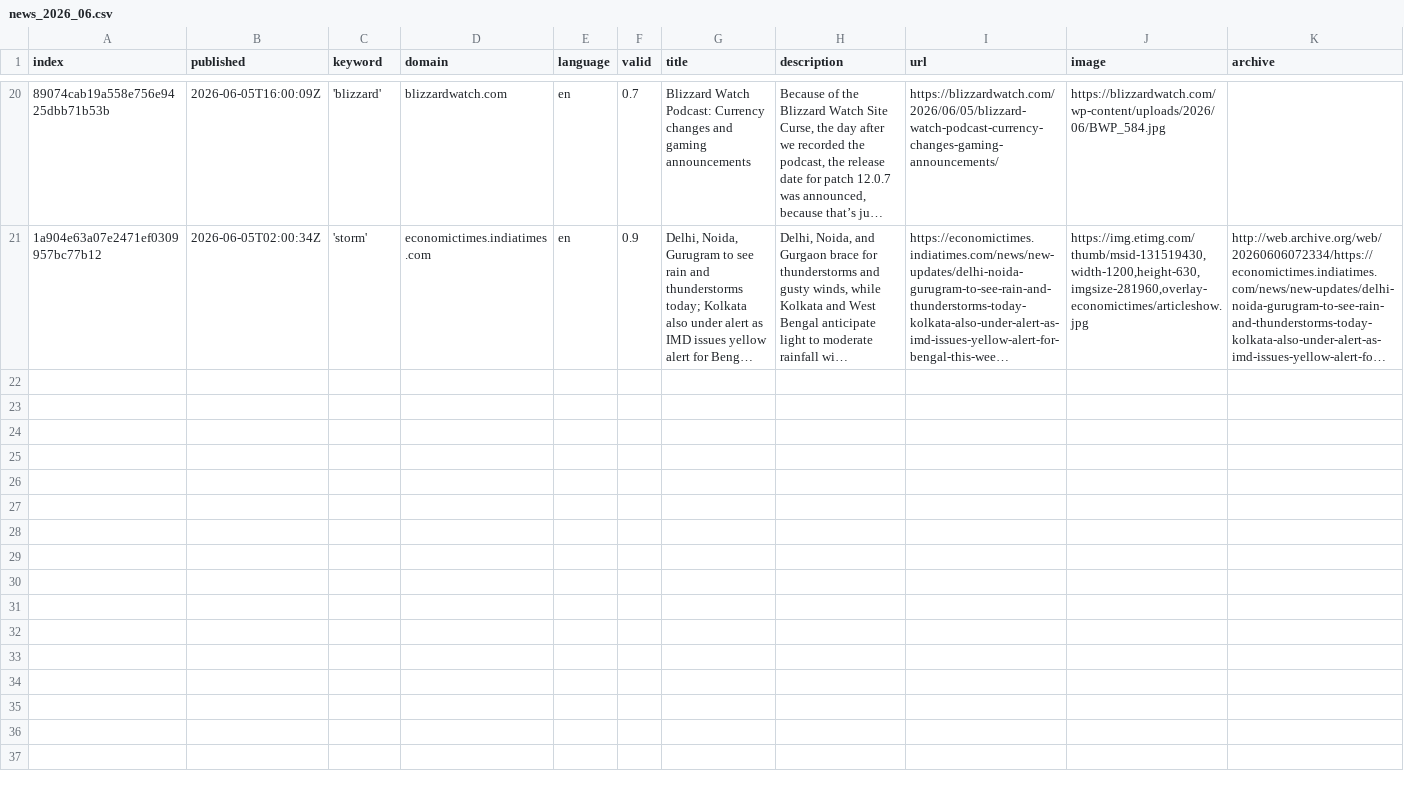
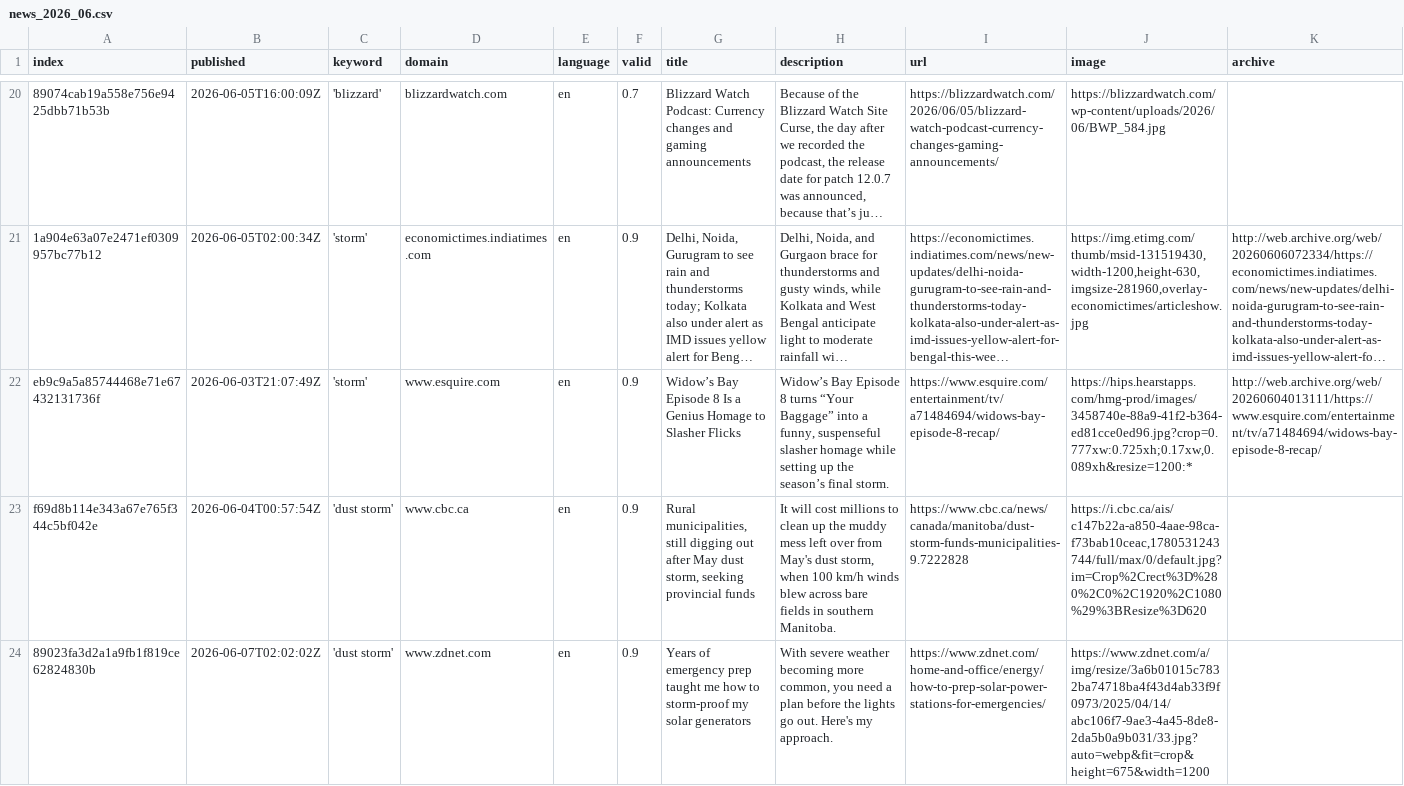
Before and after one commit to friedhumb-news/stormIsComing, a CSV file: csv/news_2026_06.csv, drawn as a sheet; only a part is shown, gaps mark what is left out; long unchanged cells end in …; rows hold the shown columns only; the diff names each change by its address in the sheet, - before the commit and + after, or states it on an @@ line.

```diff
--- a/csv/news_2026_06.csv
+++ b/csv/news_2026_06.csv
+row 22: eb9c9a5a85744468e71e67432131736f | 2026-06-03T21:07:49Z | 'storm' | www.esquire.com | en | 0.9 | Widow’s Bay Episode 8 Is a Genius Homage to Slasher Flicks | Widow’s Bay Episode 8 turns “Your Baggage” into a funny, suspenseful slasher homage while setting up the season’s final storm. | https://www.esquire.com/entertainment/tv/a71484694/widows-bay-episode-8-recap/ | https://hips.hearstapps.com/hmg-prod/images/3458740e-88a9-41f2-b364-ed81cce0ed96.jpg?crop=0.777xw:0.725xh;0.17xw,0.089xh&resize=1200:* | http://web.archive.org/web/20260604013111/https://www.esquire.com/entertainment/tv/a71484694/widows-bay-episode-8-recap/
+row 23: f69d8b114e343a67e765f344c5bf042e | 2026-06-04T00:57:54Z | 'dust storm' | www.cbc.ca | en | 0.9 | Rural municipalities, still digging out after May dust storm, seeking provincial funds | It will cost millions to clean up the muddy mess left over from May's dust storm, when 100 km/h winds blew across bare fields in southern Manitoba. | https://www.cbc.ca/news/canada/manitoba/dust-storm-funds-municipalities-9.7222828 | https://i.cbc.ca/ais/c147b22a-a850-4aae-98ca-f73bab10ceac,1780531243744/full/max/0/default.jpg?im=Crop%2Crect%3D%280%2C0%2C1920%2C1080%29%3BResize%3D620
+row 24: 89023fa3d2a1a9fb1f819ce62824830b | 2026-06-07T02:02:02Z | 'dust storm' | www.zdnet.com | en | 0.9 | Years of emergency prep taught me how to storm-proof my solar generators | With severe weather becoming more common, you need a plan before the lights go out. Here's my approach. | https://www.zdnet.com/home-and-office/energy/how-to-prep-solar-power-stations-for-emergencies/ | https://www.zdnet.com/a/img/resize/3a6b01015c7832ba74718ba4f43d4ab33f9f0973/2025/04/14/abc106f7-9ae3-4a45-8de8-2da5b0a9b031/33.jpg?auto=webp&fit=crop&height=675&width=1200
```
Also changed, not shown: csv/news_2026_05.csv, keywords.csv, 1 other file.
